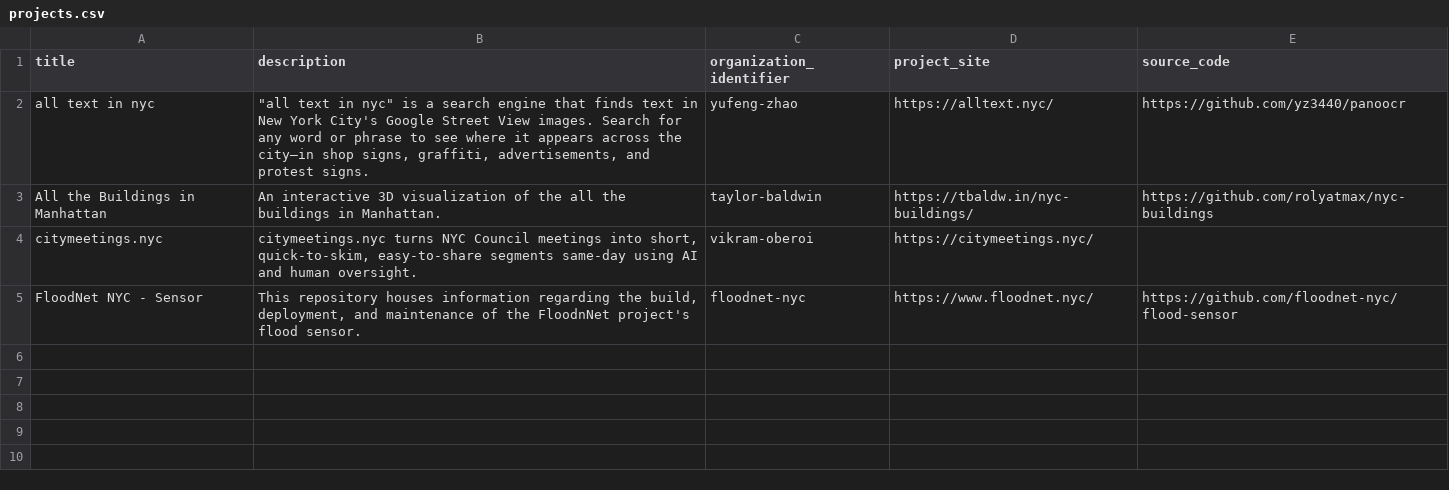
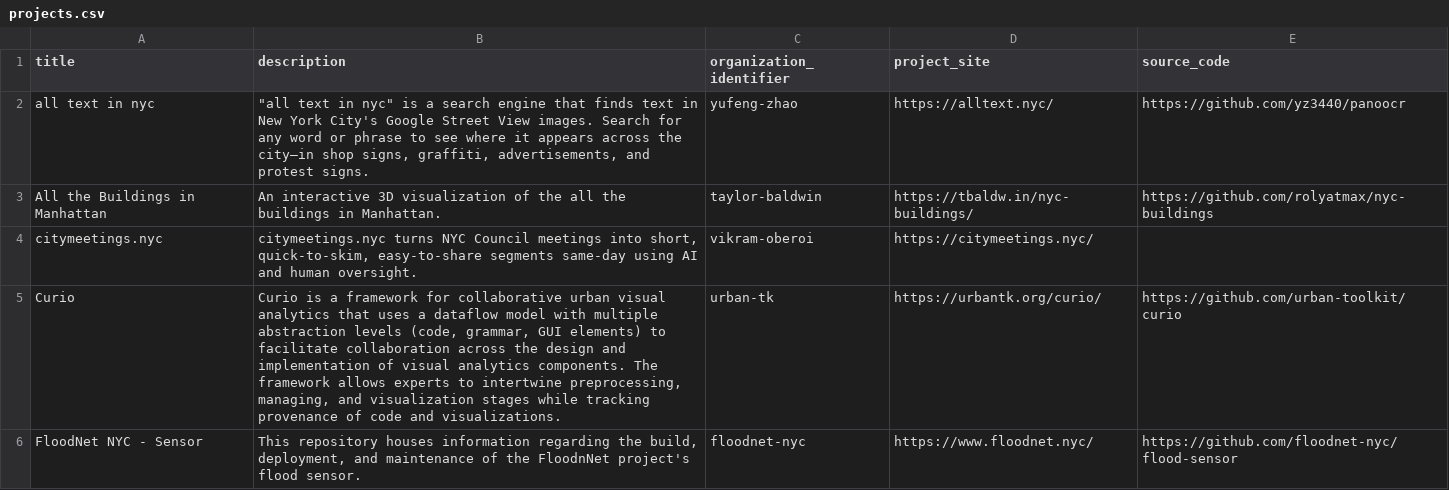
Before and after one commit to dgonzdev/nyc-civic-tech-data, a CSV file: projects.csv, drawn as a sheet; the diff names each change by its address in the sheet, - before the commit and + after, or states it on an @@ line.

Commit message:
add curio

```diff
--- a/projects.csv
+++ b/projects.csv
+row 5: Curio | Curio is a framework for collaborative urban visual analytics that uses a dataflow model with multiple abstraction levels (code, grammar, GUI elements) to facilitate collaboration across the design and implementation of visual analytics components. The framework allows experts to intertwine preprocessing, managing, and visualization stages while tracking provenance of code and visualizations. | urban-tk | https://urbantk.org/curio/ | https://github.com/urban-toolkit/curio
```
Also changed, not shown: organizations.csv.
